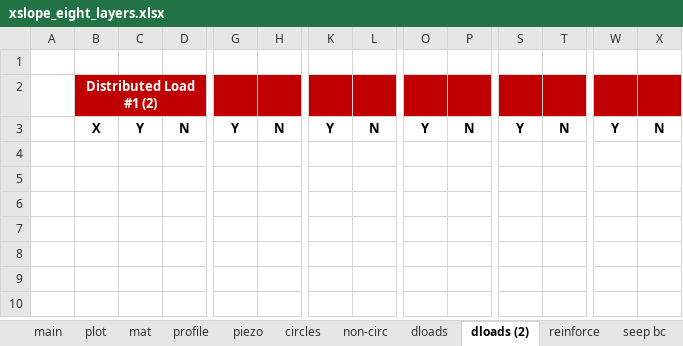
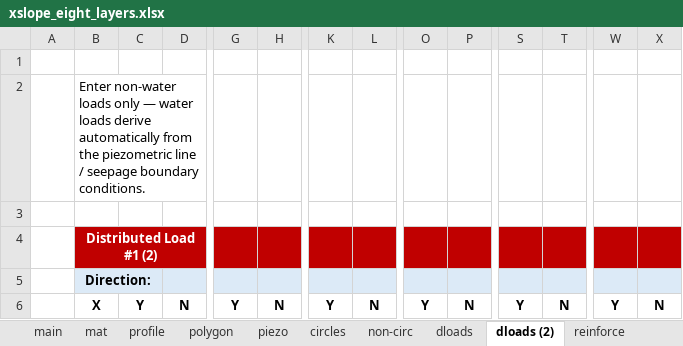
Before and after one commit to njones61/ce544, an Excel workbook: docs/unit2/05_xslope/files/xslope_eight_layers.xlsx, sheet dloads (2), drawn as a sheet; only a part is shown, gaps mark what is left out; values as stored, in another font and other column widths than the file's, no borders; addresses are those after the commit; rows hold the shown columns only; the diff names each change by its address in the sheet, - before the commit and + after, or states it on an @@ line.

Commit message:
migrate the 27 xslope input files to template v22 + a water-loads mode
Detection is structural, never by filename: a 'main' sheet plus four or more
sheets from the xslope family. That separates this repo cleanly -- 28 xslope
inputs, all carrying a main sheet and 12 sheets each, and 52 ordinary
calculation spreadsheets (Sheet1/Sheet2/Sheet3) which are untouched. Filename
detection would have been unsafe here: xslope_reinforce_hw.xlsx exists in this
repo and in xslope_private/tests/files as different files.

Each file is read and written back through the current template, which is what
handles the v8/v9 main-sheet layout (globals at D8:D11 before v18 moved them).
26 declare automatic water loads. xslope_prob_submerged_KEY stays manual: its
water at el 40 is typed in against a model that defines no water at all.

These carry no test tags, so a before/after factor of safety per file stands in
for a lock check. All 27 are bit-identical -- 24 on a Bishop solve of the
model's own circle, one on a Spencer solve of its non-circular surface, and the
two FEM files refuse identically before and after (a placeholder circle below
the model base), which is the same output.

ONE FILE IS NOT MIGRATED and is reported rather than forced:
docs/unit2/07_seep_slope/files/xslope_johnson_res.xlsx. The loader refuses it
before any conversion can start -- material 'shell' (Mat ID 1) carries a unit
weight of zero. Whether that is a starter file left deliberately incomplete or
an accident, converting it would mean inventing a unit weight, so it keeps its
v8 format until someone who knows decides.

```diff
--- a/docs/unit2/05_xslope/files/xslope_eight_layers.xlsx (sheet dloads (2))
+++ b/docs/unit2/05_xslope/files/xslope_eight_layers.xlsx (sheet dloads (2))
-sheet tab: plot
+sheet tab: polygon
+row 2:  | Enter non-water loads only — water loads derive automatically from the piezometric line / seepage boundary conditions.
+row 3: (empty)
-C4:D4 fill: #C00000
+C4:D4 fill: none
-G4:H4 fill: #C00000
+G4:H4 fill: none
-K4:L4 fill: #C00000
+K4:L4 fill: none
-O4:P4 fill: #C00000
+O4:P4 fill: none
-S4:T4 fill: #C00000
+S4:T4 fill: none
-W4:X4 fill: #C00000
+W4:X4 fill: none
+row 5:  | Direction:
```
Also changed, not shown: sheet mat, sheet main, sheet seep bc, sheet seep bc (2), sheet reinforce, sheet profile, 3 more sheets, other sheet tabs, formulas that keep their value, charts or pictures, docs/unit2/05_xslope/files/xslope_method_slices_problem.xlsx, docs/unit2/05_xslope/files/xslope_noncircular.xlsx, 24 other files.
